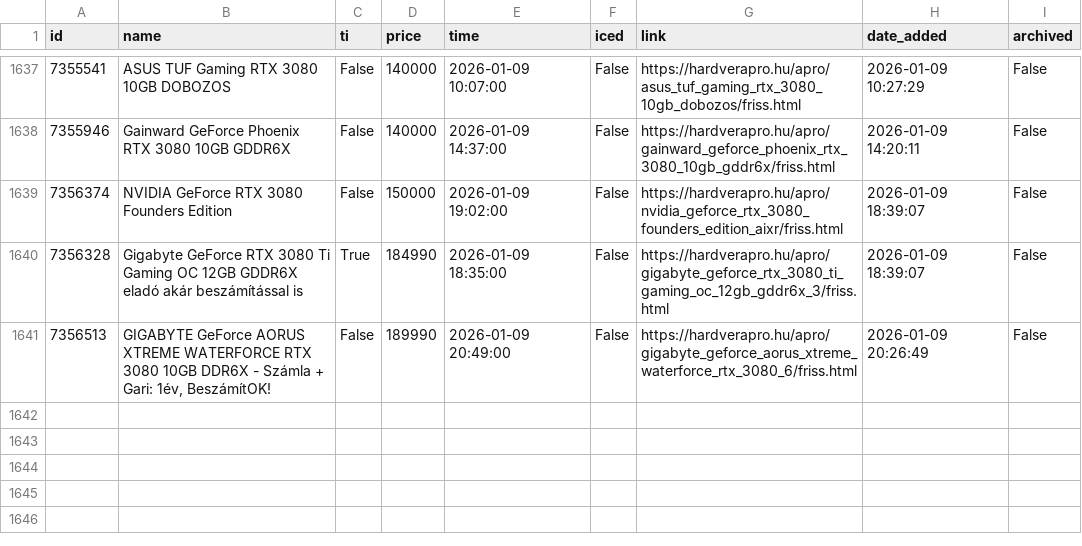
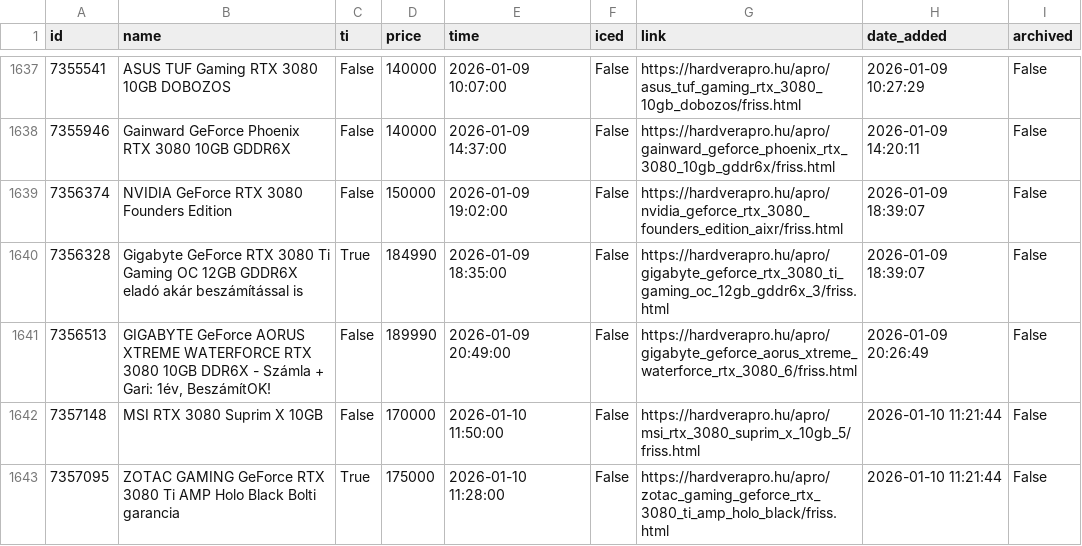
Before and after one commit to leviipope/scraping_hardverapro, a CSV file: gpu_listings.csv, drawn as a sheet; only a part is shown, gaps mark what is left out.

```diff
--- a/gpu_listings.csv
+++ b/gpu_listings.csv
@@ -1641 +1641,3 @@ id,name,ti,price,time,iced,link,date_added,archived
 7356513,"GIGABYTE GeForce AORUS XTREME WATERFORCE RTX 3080 10GB DDR6X - Számla + Gari: 1év, BeszámítOK!",False,189990,2026-01-09 20:49:00,False,https://hardverapro.hu/apro/gigabyte_geforce_aorus_xtreme_waterforce_rtx_3080_6/friss.html,2026-01-09 20:26:49,False
+7357148,MSI RTX 3080 Suprim X 10GB,False,170000,2026-01-10 11:50:00,False,https://hardverapro.hu/apro/msi_rtx_3080_suprim_x_10gb_5/friss.html,2026-01-10 11:21:44,False
+7357095,ZOTAC GAMING GeForce RTX 3080 Ti AMP Holo Black Bolti garancia,True,175000,2026-01-10 11:28:00,False,https://hardverapro.hu/apro/zotac_gaming_geforce_rtx_3080_ti_amp_holo_black/friss.html,2026-01-10 11:21:44,False
```
Also changed, not shown: 1 other file.
